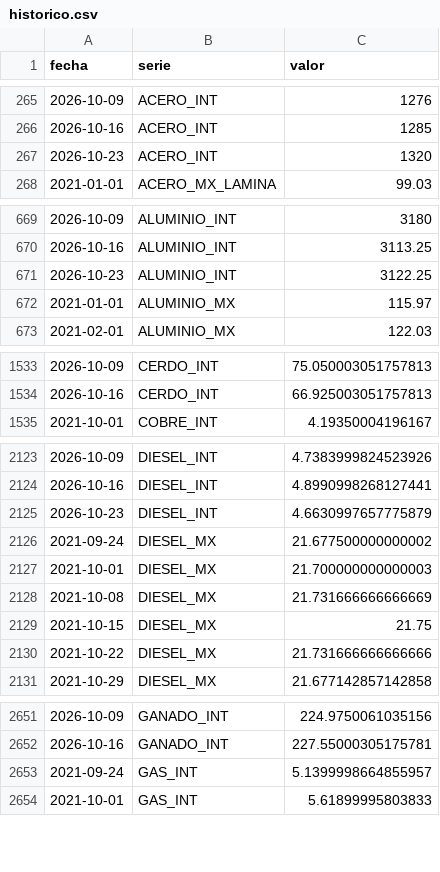
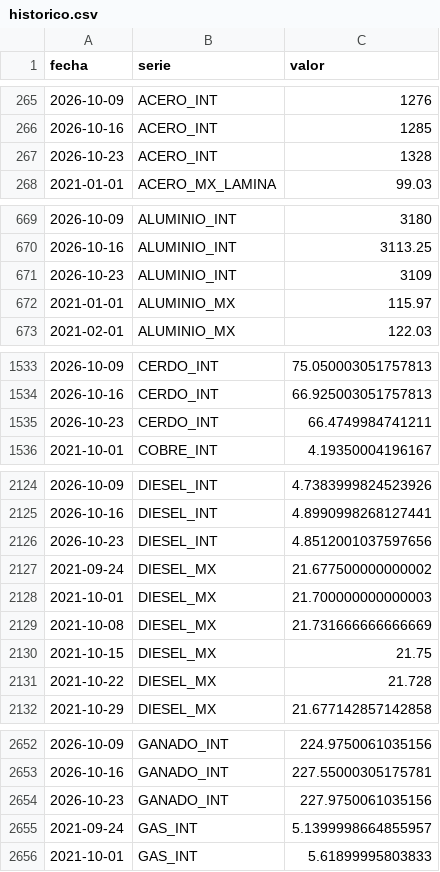
Before and after one commit to achapa-gif/Monitor-Commodities, a CSV file: data/historico.csv, drawn as a sheet; only a part is shown, gaps mark what is left out; the diff covers the shown part only.

```diff
--- a/data/historico.csv
+++ b/data/historico.csv
@@ -266,3 +266,3 @@ fecha,serie,valor
 2026-10-16,ACERO_INT,1285
-2026-10-23,ACERO_INT,1320
+2026-10-23,ACERO_INT,1328
 2021-01-01,ACERO_MX_LAMINA,99.03
@@ -670,3 +670,3 @@ fecha,serie,valor
 2026-10-16,ALUMINIO_INT,3113.25
-2026-10-23,ALUMINIO_INT,3122.25
+2026-10-23,ALUMINIO_INT,3109
 2021-01-01,ALUMINIO_MX,115.97
@@ -1534,2 +1534,3 @@ fecha,serie,valor
 2026-10-16,CERDO_INT,66.925003051757813
+2026-10-23,CERDO_INT,66.4749984741211
 2021-10-01,COBRE_INT,4.19350004196167
@@ -2124,3 +2125,3 @@ fecha,serie,valor
 2026-10-16,DIESEL_INT,4.8990998268127441
-2026-10-23,DIESEL_INT,4.6630997657775879
+2026-10-23,DIESEL_INT,4.8512001037597656
 2021-09-24,DIESEL_MX,21.677500000000002
@@ -2129,3 +2130,3 @@ fecha,serie,valor
 2021-10-15,DIESEL_MX,21.75
-2021-10-22,DIESEL_MX,21.731666666666666
+2021-10-22,DIESEL_MX,21.728
 2021-10-29,DIESEL_MX,21.677142857142858
@@ -2652,2 +2653,3 @@ fecha,serie,valor
 2026-10-16,GANADO_INT,227.55000305175781
+2026-10-23,GANADO_INT,227.9750061035156
 2021-09-24,GAS_INT,5.1399998664855957
```
Also changed, not shown: 11 edited cells elsewhere in this file, 3 other files.
